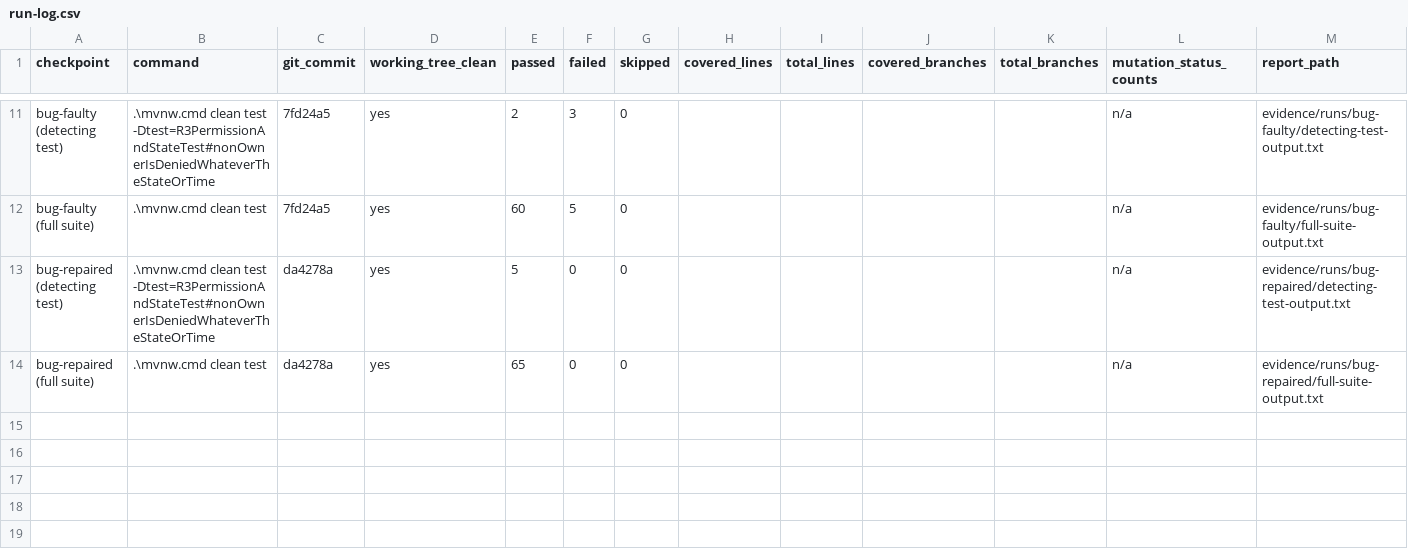
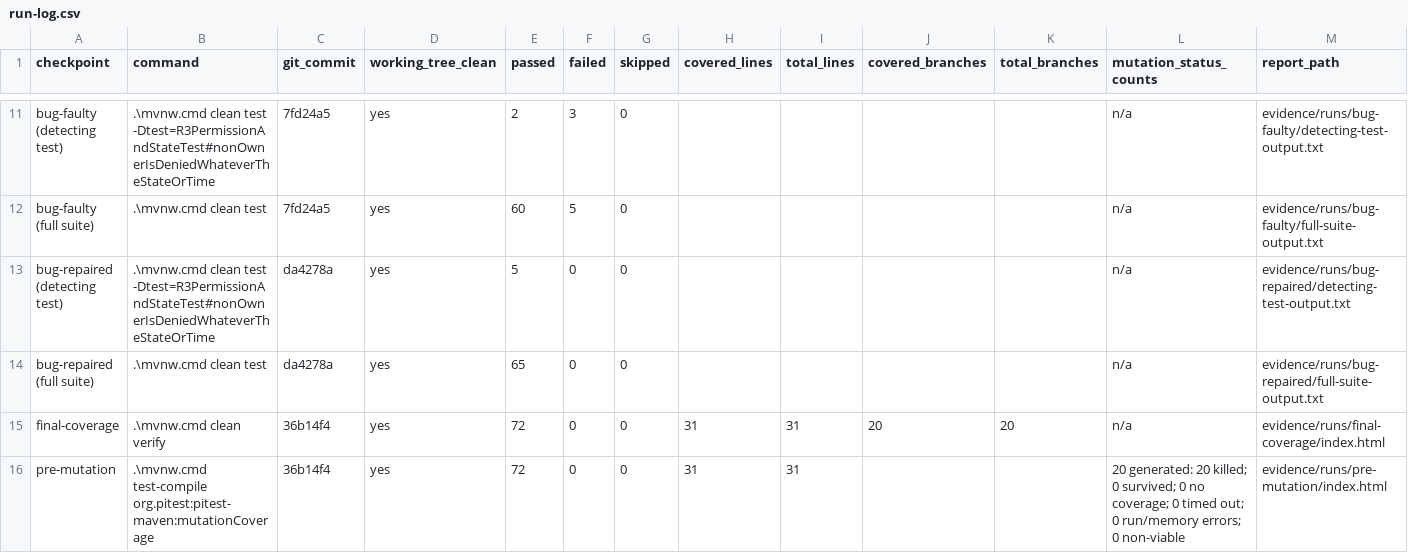
Before and after one commit to wharfman/SENG300A2, a CSV file: evidence/templates/run-log.csv, drawn as a sheet; only a part is shown, gaps mark what is left out.

```diff
--- a/evidence/templates/run-log.csv
+++ b/evidence/templates/run-log.csv
@@ -14 +14,3 @@ bug-repaired (detecting test),".\mvnw.cmd clean test -Dtest=R3PermissionAndState
 bug-repaired (full suite),.\mvnw.cmd clean test,da4278a,yes,65,0,0,,,,,n/a,evidence/runs/bug-repaired/full-suite-output.txt
+final-coverage,.\mvnw.cmd clean verify,36b14f4,yes,72,0,0,31,31,20,20,n/a,evidence/runs/final-coverage/index.html
+pre-mutation,.\mvnw.cmd test-compile org.pitest:pitest-maven:mutationCoverage,36b14f4,yes,72,0,0,31,31,,,"20 generated: 20 killed; 0 survived; 0 no coverage; 0 timed out; 0 run/memory errors; 0 non-viable",evidence/runs/pre-mutation/index.html
```
Also changed, not shown: evidence/templates/mutations.csv.
